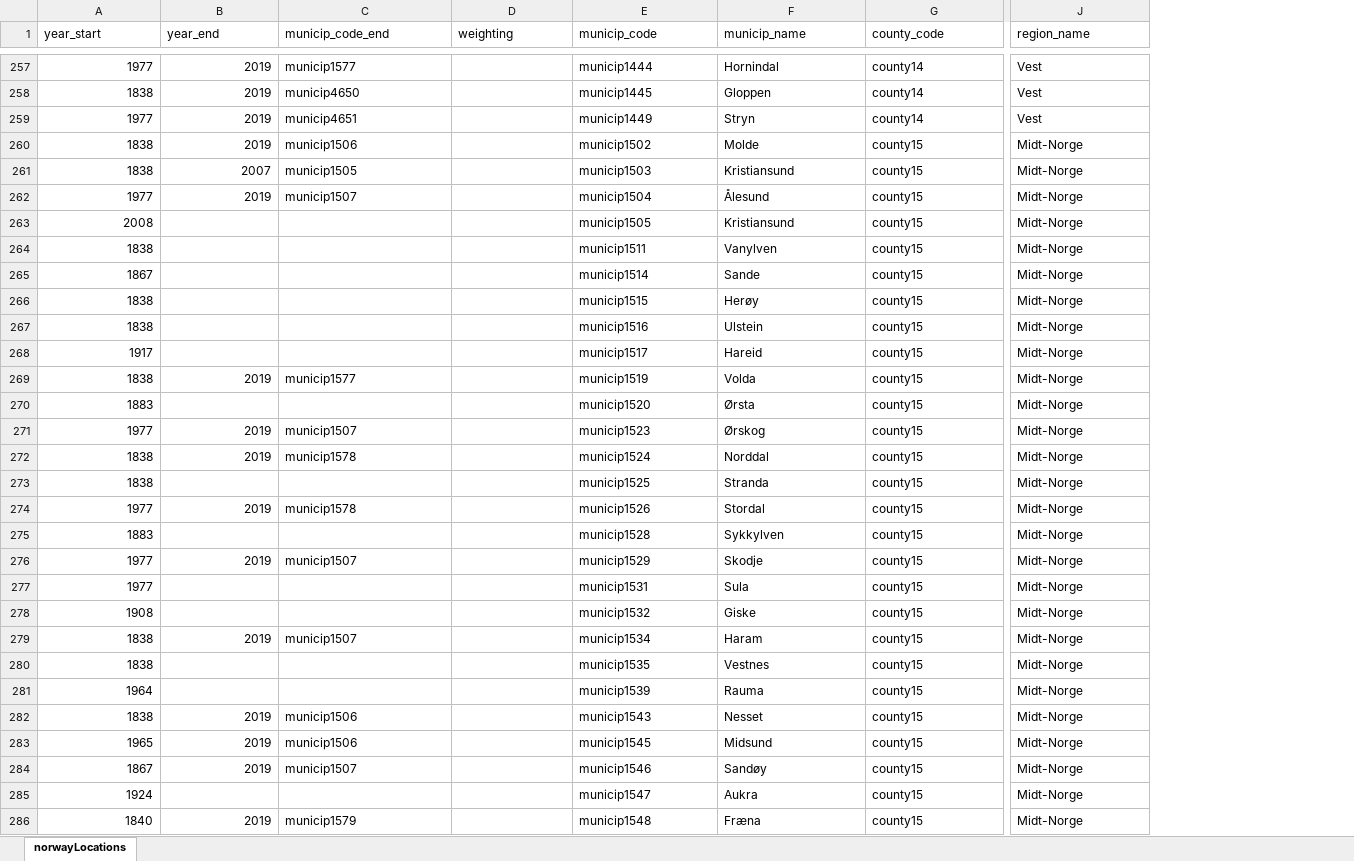
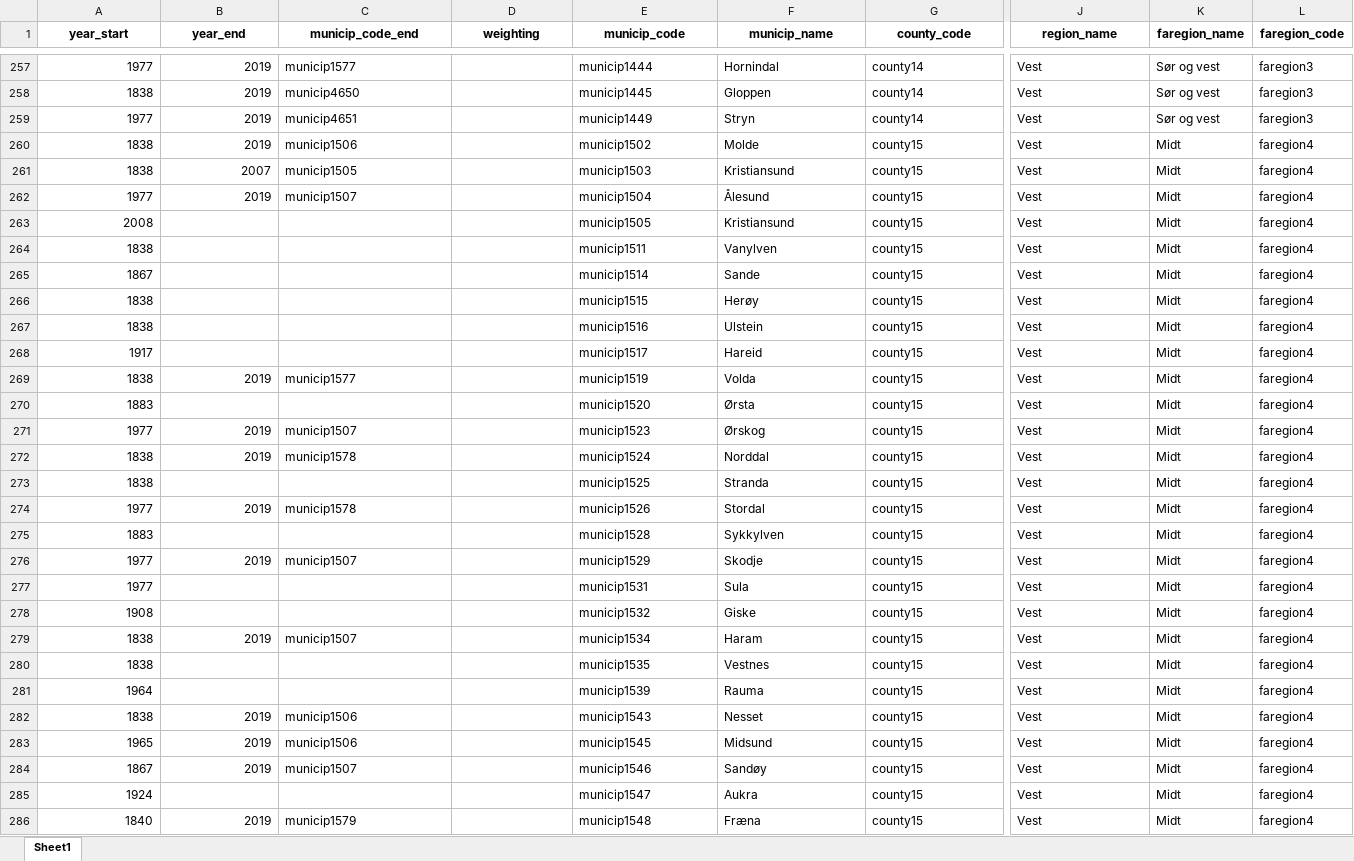
Before and after one commit to folkehelseinstituttet/fhidata, an Excel workbook: inst/extdata/norway_locations.xlsx, sheet Sheet1, drawn as a sheet; only a part is shown, gaps mark what is left out; values as stored, in another font and other column widths than the file's, no borders; the diff covers the shown part only; the diff names each change by its address in the sheet, - before the commit and + after, or states it on an @@ line.

Commit message:
fix county-region mapping; add food authority cols

```diff
--- a/inst/extdata/norway_locations.xlsx (sheet Sheet1)
+++ b/inst/extdata/norway_locations.xlsx (sheet Sheet1)
-sheet tab: norwayLocations
+sheet tab: Sheet1
+column K (faregion_name), rows 257-286: Sør og vest | Sør og vest | Sør og vest | Midt | Midt | Midt | Midt | Midt | Midt | Midt | Midt | Midt | Midt | Midt | Midt | Midt | Midt | Midt | Midt | Midt | Midt | Midt | Midt | Midt | Midt | Midt | Midt | Midt | Midt | Midt
+column L (faregion_code), rows 257-286: faregion3 | faregion3 | faregion3 | faregion4 | faregion4 | faregion4 | faregion4 | faregion4 | faregion4 | faregion4 | faregion4 | faregion4 | faregion4 | faregion4 | faregion4 | faregion4 | faregion4 | faregion4 | faregion4 | faregion4 | faregion4 | faregion4 | faregion4 | faregion4 | faregion4 | faregion4 | faregion4 | faregion4 | faregion4 | faregion4
@@ A1:J1 bold: off → on, alignment: left → center @@
-J260:J286 (region_name): Midt-Norge
+J260:J286 (region_name): Vest
```
Also changed, not shown: 88 edited cells and cell formats elsewhere in this sheet, 8 other files.
